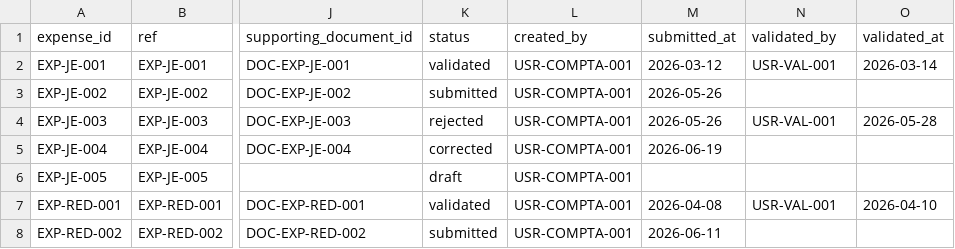
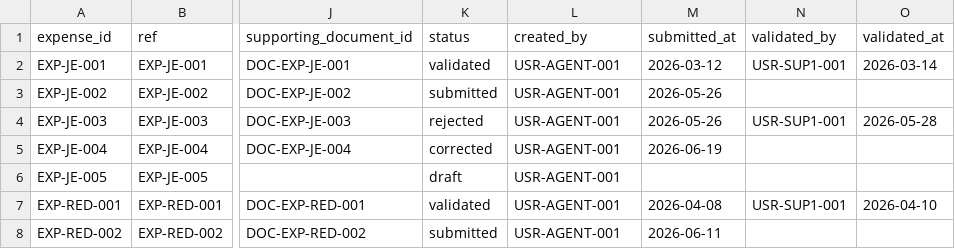
Before and after one commit to harlick-b/mjl-dolibarr-poc, a CSV file: custom/mjlfinancement/sample_data/seed/expenses.csv, drawn as a sheet; only a part is shown, gaps mark what is left out; the diff names each change by its address in the sheet, - before the commit and + after, or states it on an @@ line.

```diff
--- a/custom/mjlfinancement/sample_data/seed/expenses.csv
+++ b/custom/mjlfinancement/sample_data/seed/expenses.csv
-L2:L8 (created_by): USR-COMPTA-001
+L2:L8 (created_by): USR-AGENT-001
-N2 (validated_by): USR-VAL-001
+N2 (validated_by): USR-SUP1-001
-N4 (validated_by): USR-VAL-001
+N4 (validated_by): USR-SUP1-001
-N7 (validated_by): USR-VAL-001
+N7 (validated_by): USR-SUP1-001
```
Also changed, not shown: custom/mjlfinancement/sample_data/seed/roles_permissions.csv, custom/mjlfinancement/sample_data/seed/validation_events.csv, 22 other files.
